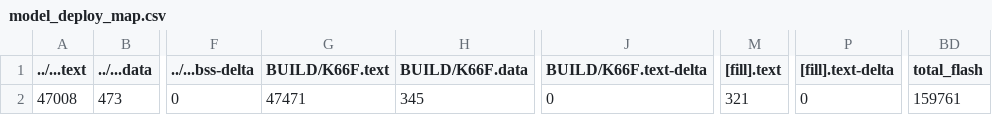
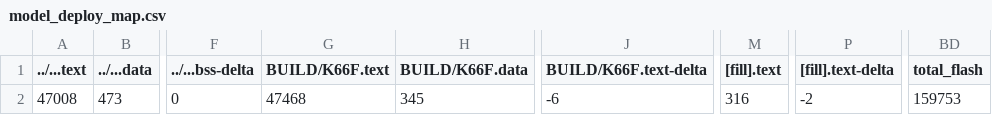
Before and after one commit to CHEBSB/mije_machLean, a CSV file: src/model_deploy/BUILD/K66F/GCC_ARM-TFLITE/model_deploy_map.csv, drawn as a sheet; only a part is shown, gaps mark what is left out; the diff names each change by its address in the sheet, - before the commit and + after, or states it on an @@ line.

```diff
--- a/src/model_deploy/BUILD/K66F/GCC_ARM-TFLITE/model_deploy_map.csv
+++ b/src/model_deploy/BUILD/K66F/GCC_ARM-TFLITE/model_deploy_map.csv
-G2 (BUILD/K66F.text): 47471
+G2 (BUILD/K66F.text): 47468
-J2 (BUILD/K66F.text-delta): 0
+J2 (BUILD/K66F.text-delta): -6
-M2 ([fill].text): 321
+M2 ([fill].text): 316
-P2 ([fill].text-delta): 0
+P2 ([fill].text-delta): -2
-BD2 (total_flash): 159761
+BD2 (total_flash): 159753
```
Also changed, not shown: 10 other files.
